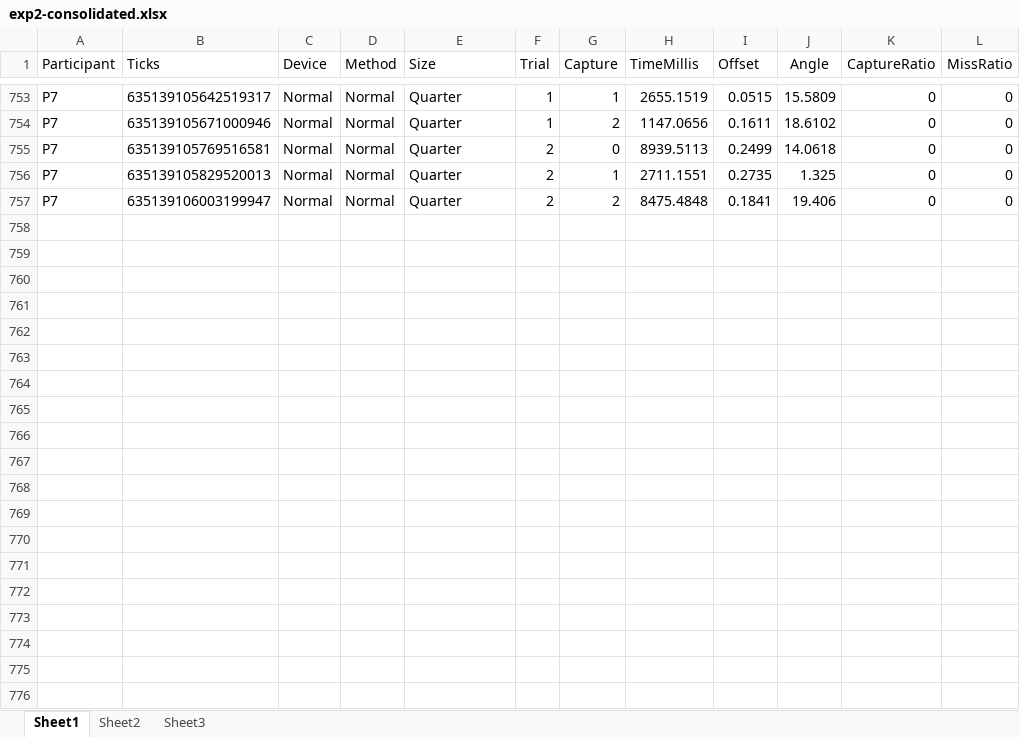
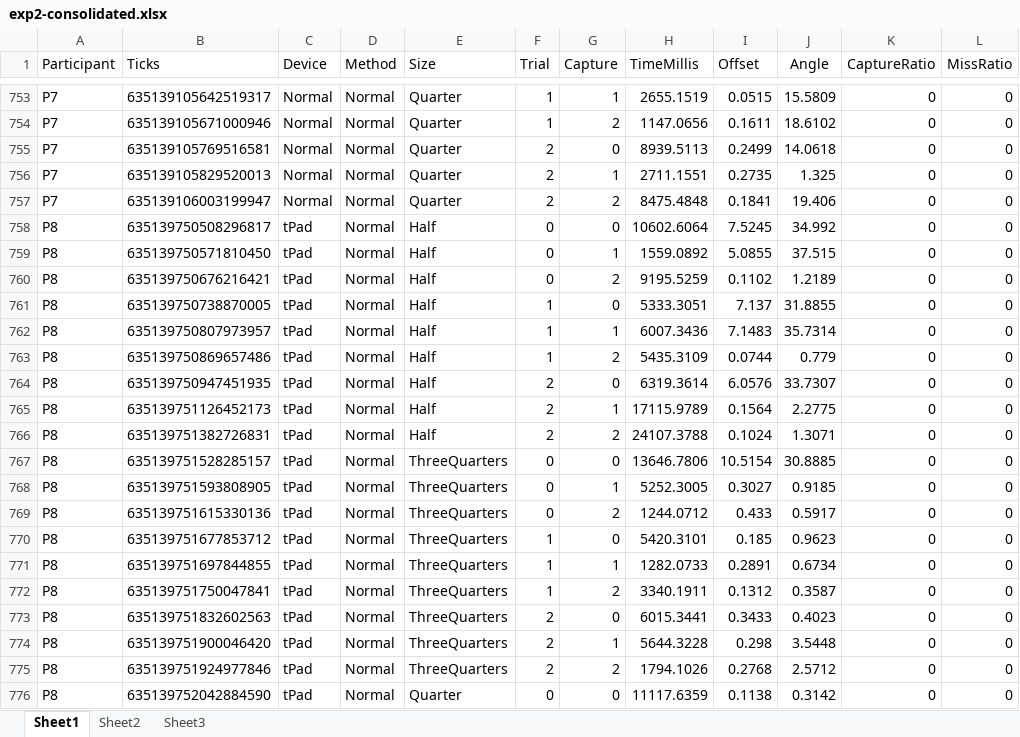
Before and after one commit to hcilab-um/tPad, an Excel workbook: Data/exp2-consolidated.xlsx, sheet Sheet1, drawn as a sheet; only a part is shown, gaps mark what is left out; values as stored, in another font and other column widths than the file's, no borders; the diff covers the shown part only; the diff names each change by its address in the sheet, - before the commit and + after, or states it on an @@ line.

```diff
--- a/Data/exp2-consolidated.xlsx (sheet Sheet1)
+++ b/Data/exp2-consolidated.xlsx (sheet Sheet1)
+row 758: P8 | 635139750508296817 | tPad | Normal | Half | 0 | 0 | 10602.6064 | 7.5245 | 34.992 | 0 | 0
+row 759: P8 | 635139750571810450 | tPad | Normal | Half | 0 | 1 | 1559.0892 | 5.0855 | 37.515 | 0 | 0
+row 760: P8 | 635139750676216421 | tPad | Normal | Half | 0 | 2 | 9195.5259 | 0.1102 | 1.2189 | 0 | 0
+row 761: P8 | 635139750738870005 | tPad | Normal | Half | 1 | 0 | 5333.3051 | 7.137 | 31.8855 | 0 | 0
+row 762: P8 | 635139750807973957 | tPad | Normal | Half | 1 | 1 | 6007.3436 | 7.1483 | 35.7314 | 0 | 0
+row 763: P8 | 635139750869657486 | tPad | Normal | Half | 1 | 2 | 5435.3109 | 0.0744 | 0.779 | 0 | 0
+row 764: P8 | 635139750947451935 | tPad | Normal | Half | 2 | 0 | 6319.3614 | 6.0576 | 33.7307 | 0 | 0
+row 765: P8 | 635139751126452173 | tPad | Normal | Half | 2 | 1 | 17115.9789 | 0.1564 | 2.2775 | 0 | 0
+row 766: P8 | 635139751382726831 | tPad | Normal | Half | 2 | 2 | 24107.3788 | 0.1024 | 1.3071 | 0 | 0
+row 767: P8 | 635139751528285157 | tPad | Normal | ThreeQuarters | 0 | 0 | 13646.7806 | 10.5154 | 30.8885 | 0 | 0
+row 768: P8 | 635139751593808905 | tPad | Normal | ThreeQuarters | 0 | 1 | 5252.3005 | 0.3027 | 0.9185 | 0 | 0
+row 769: P8 | 635139751615330136 | tPad | Normal | ThreeQuarters | 0 | 2 | 1244.0712 | 0.433 | 0.5917 | 0 | 0
+row 770: P8 | 635139751677853712 | tPad | Normal | ThreeQuarters | 1 | 0 | 5420.3101 | 0.185 | 0.9623 | 0 | 0
+row 771: P8 | 635139751697844855 | tPad | Normal | ThreeQuarters | 1 | 1 | 1282.0733 | 0.2891 | 0.6734 | 0 | 0
+row 772: P8 | 635139751750047841 | tPad | Normal | ThreeQuarters | 1 | 2 | 3340.1911 | 0.1312 | 0.3587 | 0 | 0
+row 773: P8 | 635139751832602563 | tPad | Normal | ThreeQuarters | 2 | 0 | 6015.3441 | 0.3433 | 0.4023 | 0 | 0
+row 774: P8 | 635139751900046420 | tPad | Normal | ThreeQuarters | 2 | 1 | 5644.3228 | 0.298 | 3.5448 | 0 | 0
+row 775: P8 | 635139751924977846 | tPad | Normal | ThreeQuarters | 2 | 2 | 1794.1026 | 0.2768 | 2.5712 | 0 | 0
+row 776: P8 | 635139752042884590 | tPad | Normal | Quarter | 0 | 0 | 11117.6359 | 0.1138 | 0.3142 | 0 | 0
```
Also changed, not shown: 89 added rows elsewhere in this sheet, Data/exp1-consolidated.xlsx, 17 other files.
